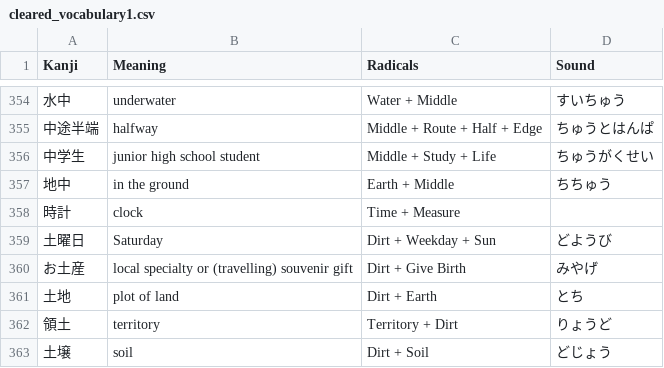
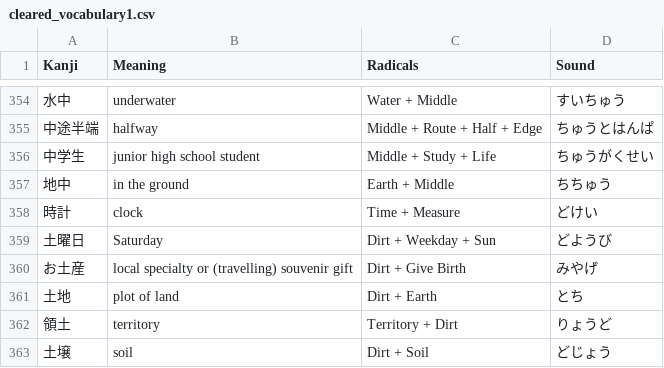
Before and after one commit to Goezs/kanji_with_radicals, a CSV file: kanjgetting/cleared_vocabulary1.csv, drawn as a sheet; only a part is shown, gaps mark what is left out.

```diff
--- a/kanjgetting/cleared_vocabulary1.csv
+++ b/kanjgetting/cleared_vocabulary1.csv
@@ -357,3 +357,3 @@ Kanji,Meaning,Radicals,Sound
 地中,in the ground,Earth + Middle,ちちゅう
-時計,clock,Time + Measure,
+時計,clock,Time + Measure,どけい
 土曜日,Saturday,Dirt + Weekday + Sun,どようび
```
Also changed, not shown: 1 other file.
